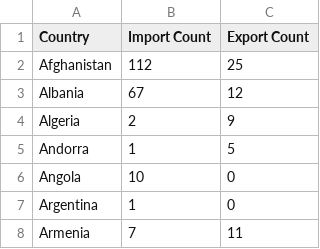
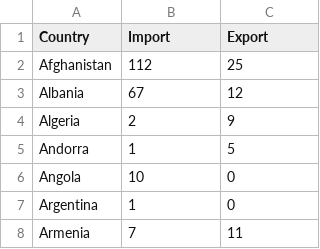
Before and after one commit to msavMonash/Week9Homework, a CSV file: data/ImportExportByCountry.csv, drawn as a sheet; only a part is shown.

Commit message:
changes to data

```diff
--- a/data/ImportExportByCountry.csv
+++ b/data/ImportExportByCountry.csv
@@ -1,2 +1,2 @@
-Country,Import Count,Export Count
+Country,Import,Export
 Afghanistan,112,25
```
